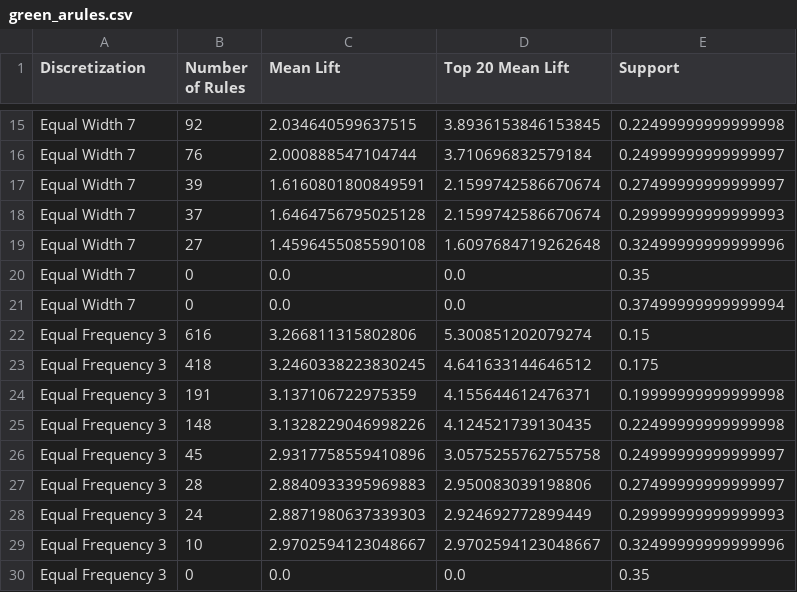
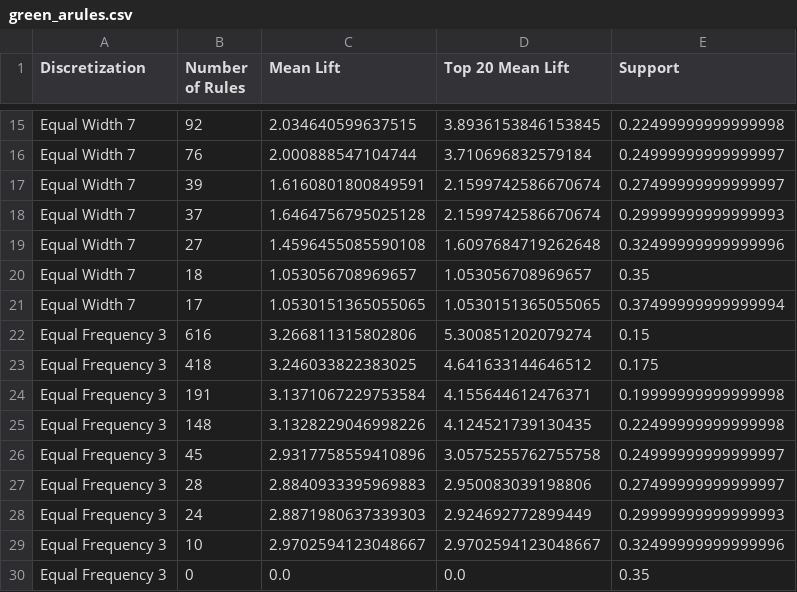
Before and after one commit to waque/CD, a CSV file: proj/Quality_Assessment_of_Digital_Colposcopies_Data_Set/plot_data/assoc_rules/green_arules.csv, drawn as a sheet; only a part is shown, gaps mark what is left out.

```diff
--- a/proj/Quality_Assessment_of_Digital_Colposcopies_Data_Set/plot_data/assoc_rules/green_arules.csv
+++ b/proj/Quality_Assessment_of_Digital_Colposcopies_Data_Set/plot_data/assoc_rules/green_arules.csv
@@ -19,7 +19,7 @@ Equal Width 7,37,1.6464756795025128,2.1599742586670674,0.29999999999999993
 Equal Width 7,27,1.4596455085590108,1.6097684719262648,0.32499999999999996
-Equal Width 7,0,0.0,0.0,0.35
-Equal Width 7,0,0.0,0.0,0.37499999999999994
+Equal Width 7,18,1.053056708969657,1.053056708969657,0.35
+Equal Width 7,17,1.0530151365055065,1.0530151365055065,0.37499999999999994
 Equal Frequency 3,616,3.266811315802806,5.300851202079274,0.15
-Equal Frequency 3,418,3.2460338223830245,4.641633144646512,0.175
-Equal Frequency 3,191,3.137106722975359,4.155644612476371,0.19999999999999998
+Equal Frequency 3,418,3.246033822383025,4.641633144646512,0.175
+Equal Frequency 3,191,3.1371067229753584,4.155644612476371,0.19999999999999998
 Equal Frequency 3,148,3.1328229046998226,4.124521739130435,0.22499999999999998
```
Also changed, not shown: proj/Quality_Assessment_of_Digital_Colposcopies_Data_Set/plot_data/assoc_rules/col_arules.csv, proj/Quality_Assessment_of_Digital_Colposcopies_Data_Set/plot_data/assoc_rules/hin_arules.csv, 19 other files.
